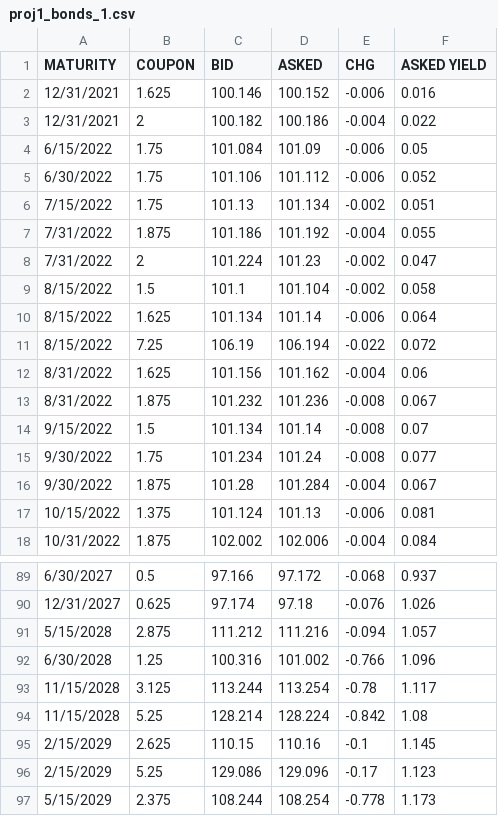
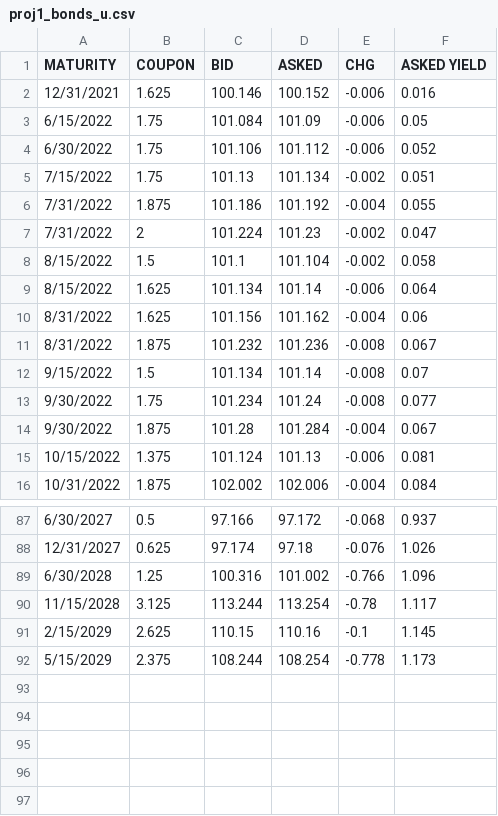
Before and after one commit to OwOnivia/HomeworkFiles, a CSV file: proj1_bonds_u.csv (was proj1_bonds_1.csv), drawn as a sheet; only a part is shown, gaps mark what is left out; the diff names each change by its address in the sheet, - before the commit and + after, or states it on an @@ line.

Commit message:
Update and rename proj1_bonds_1.csv to proj1_bonds_u.csv

```diff
--- a/proj1_bonds_1.csv
+++ b/proj1_bonds_u.csv
-row 3: 12/31/2021 | 2 | 100.182 | 100.186 | -0.004 | 0.022
-row 11: 8/15/2022 | 7.25 | 106.19 | 106.194 | -0.022 | 0.072
-row 91: 5/15/2028 | 2.875 | 111.212 | 111.216 | -0.094 | 1.057
-row 94: 11/15/2028 | 5.25 | 128.214 | 128.224 | -0.842 | 1.08
-row 96: 2/15/2029 | 5.25 | 129.086 | 129.096 | -0.17 | 1.123
```
